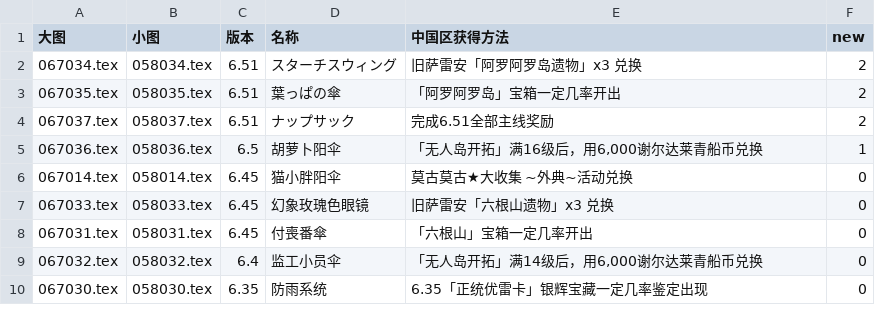
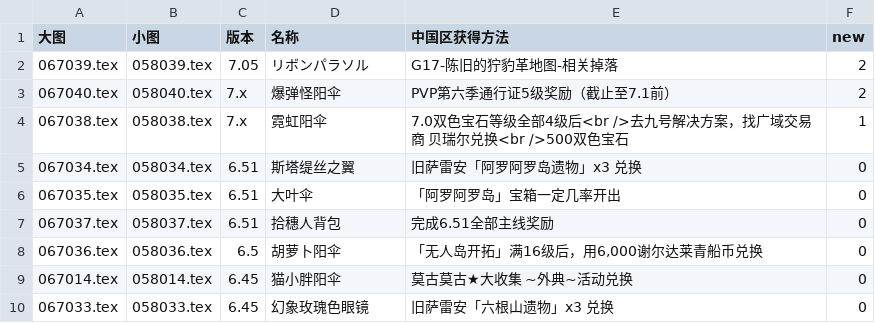
Before and after one commit to ffxiv-cn/tools.ffxiv.cn, a CSV file: lajipai/csv/fashion.csv, drawn as a sheet; only a part is shown; the shorter side is filled out with more unchanged rows.

```diff
--- a/lajipai/csv/fashion.csv
+++ b/lajipai/csv/fashion.csv
@@ -1,6 +1,9 @@
 大图,小图,版本,名称,中国区获得方法,new
-067034.tex,058034.tex,6.51,スターチスウィング,旧萨雷安「阿罗阿罗岛遗物」x3 兑换,2
-067035.tex,058035.tex,6.51,葉っぱの傘,「阿罗阿罗岛」宝箱一定几率开出,2
-067037.tex,058037.tex,6.51,ナップサック,完成6.51全部主线奖励,2
-067036.tex,058036.tex,6.5,胡萝卜阳伞,"「无人岛开拓」满16级后，用6,000谢尔达莱青船币兑换",1
+067039.tex,058039.tex,7.05,リボンパラソル,G17-陈旧的狞豹革地图-相关掉落,2
+067040.tex,058040.tex,7.x,爆弹怪阳伞,PVP第六季通行证5级奖励（截止至7.1前）,2
+067038.tex,058038.tex,7.x,霓虹阳伞,7.0双色宝石等级全部4级后<br />去九号解决方案，找广域交易商 贝瑞尔兑换<br />500双色宝石,1
+067034.tex,058034.tex,6.51,斯塔缇丝之翼,旧萨雷安「阿罗阿罗岛遗物」x3 兑换,0
+067035.tex,058035.tex,6.51,大叶伞,「阿罗阿罗岛」宝箱一定几率开出,0
+067037.tex,058037.tex,6.51,拾穗人背包,完成6.51全部主线奖励,0
+067036.tex,058036.tex,6.5,胡萝卜阳伞,"「无人岛开拓」满16级后，用6,000谢尔达莱青船币兑换",0
 067014.tex,058014.tex,6.45,猫小胖阳伞,莫古莫古★大收集 ~外典~活动兑换,0
```
Also changed, not shown: lajipai/csv/Emote.csv, lajipai/csv/鸟甲.csv, 12 other files.
